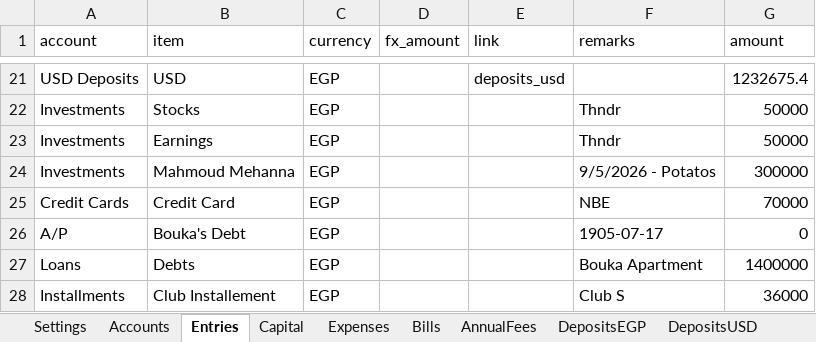
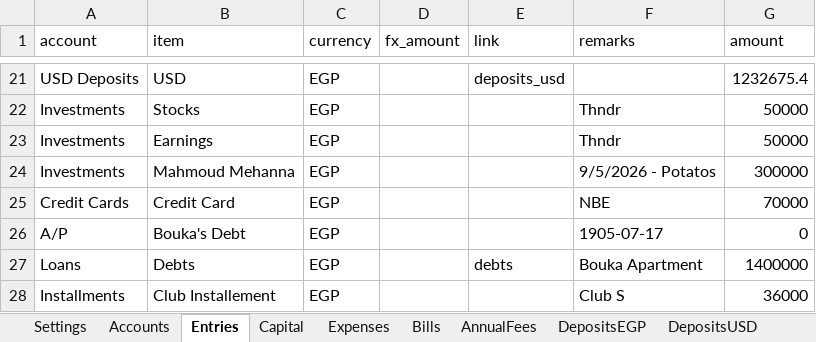
Before and after one commit to ahmedm838/personal-finance, an Excel workbook: docs/finance.xlsx, sheet Entries, drawn as a sheet; only a part is shown, gaps mark what is left out; values as stored, in another font and other column widths than the file's, no borders; the diff names each change by its address in the sheet, - before the commit and + after, or states it on an @@ line.

```diff
--- a/docs/finance.xlsx (sheet Entries)
+++ b/docs/finance.xlsx (sheet Entries)
-E27 (link): (empty)
+E27 (link): debts
```
Also changed, not shown: data/finance.xlsx, 5 other files.
